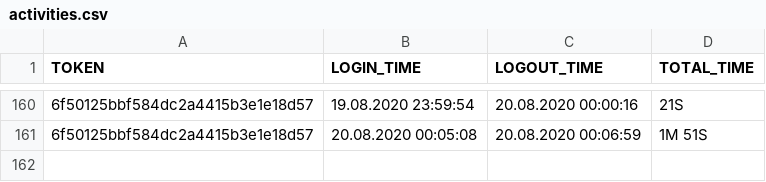
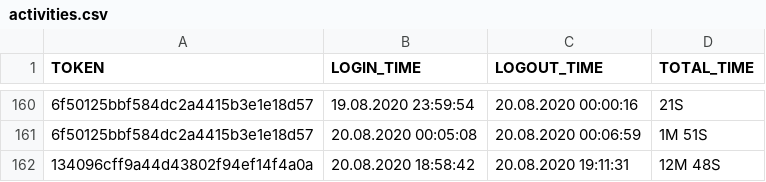
Before and after one commit to stepanov1997/mdp-client, a CSV file: UserClientApp/src/util/activities.csv, drawn as a sheet; only a part is shown, gaps mark what is left out; the diff names each change by its address in the sheet, - before the commit and + after, or states it on an @@ line.

```diff
--- a/UserClientApp/src/util/activities.csv
+++ b/UserClientApp/src/util/activities.csv
+row 162: 134096cff9a44d43802f94ef14f4a0a | 20.08.2020 18:58:42 | 20.08.2020 19:11:31 | 12M 48S
```
Also changed, not shown: UserClientApp/out/production/untitled104/util/activities.csv, 15 other files.
